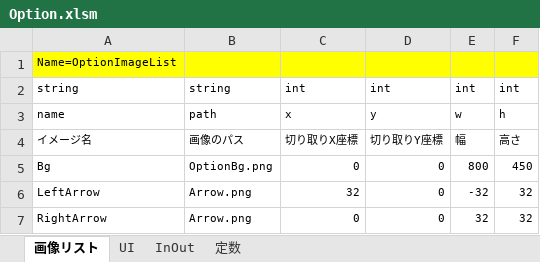
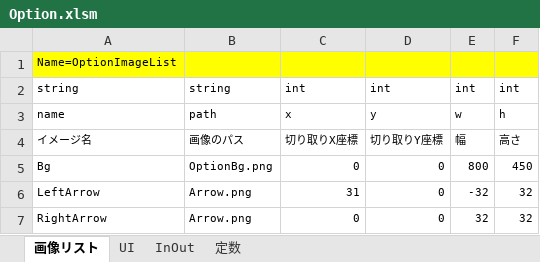
Before and after one commit to artisan-sawasaka/GameBasic, an Excel workbook: resource/master/master_edit/Option.xlsm, sheet 画像リスト, drawn as a sheet; values as stored, in another font and other column widths than the file's, no borders; the diff names each change by its address in the sheet, - before the commit and + after, or states it on an @@ line.

```diff
--- a/resource/master/master_edit/Option.xlsm (sheet 画像リスト)
+++ b/resource/master/master_edit/Option.xlsm (sheet 画像リスト)
-C6: 32
+C6: 31
```
Also changed, not shown: sheet UI, resource/master/master/Const.xlsm, resource/master/master/Option.xlsm, 10 other files.
